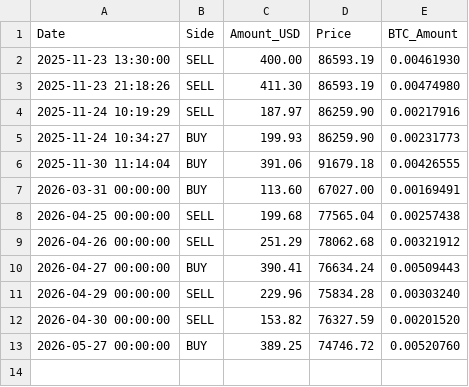
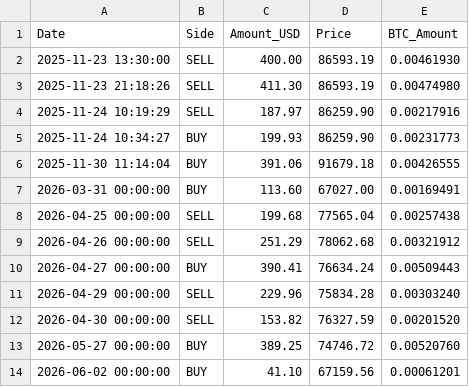
Before and after one commit to LucasHonoratoDeSouza/Bitcoin-Quant-Project, a CSV file: data/accounting/order_book.csv, drawn as a sheet.

```diff
--- a/data/accounting/order_book.csv
+++ b/data/accounting/order_book.csv
@@ -13 +13,2 @@ Date,Side,Amount_USD,Price,BTC_Amount
 2026-05-27 00:00:00,BUY,389.25,74746.72,0.00520760
+2026-06-02 00:00:00,BUY,41.10,67159.56,0.00061201
```
Also changed, not shown: data/signals/score_history.csv, 8 other files.
